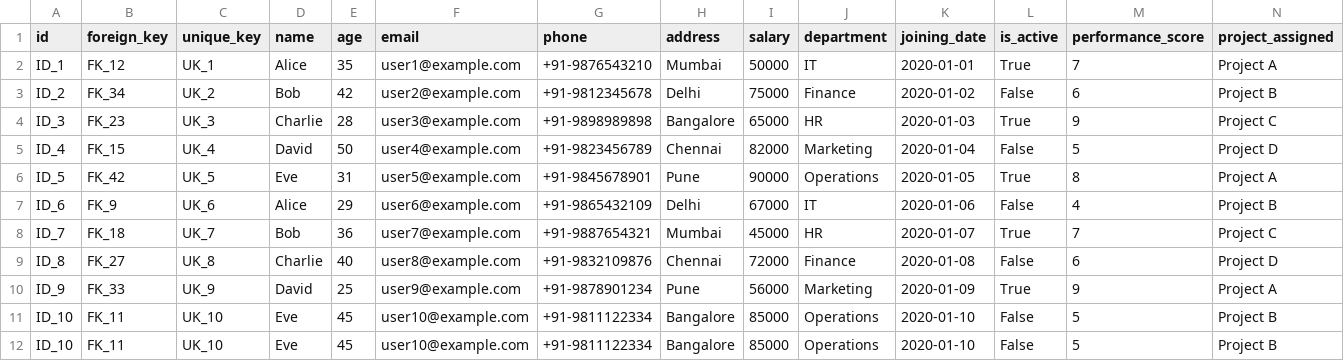
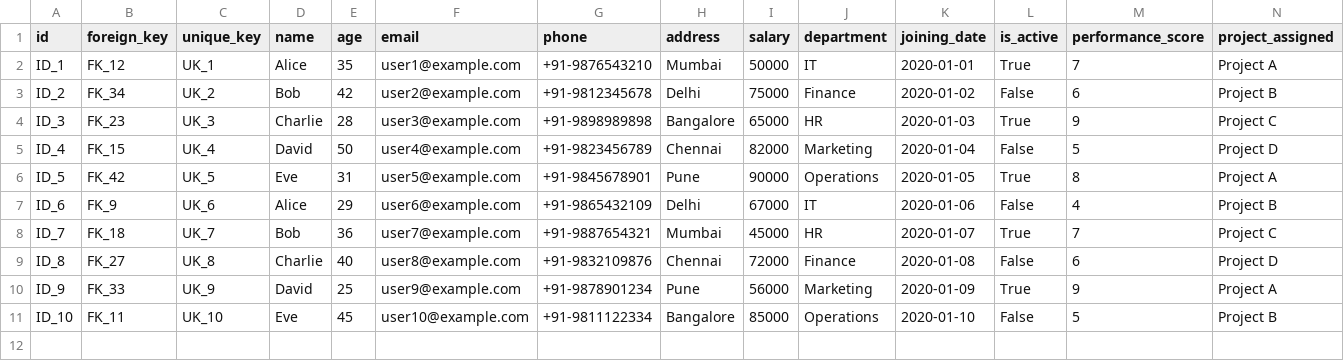
Before and after one commit to harshalkharabe/Python, a CSV file: PYTHON_FOR_DATA_SCIENCE/test.csv, drawn as a sheet; only a part is shown; rows hold the shown columns only; the diff names each change by its address in the sheet, - before the commit and + after, or states it on an @@ line.

```diff
--- a/PYTHON_FOR_DATA_SCIENCE/test.csv
+++ b/PYTHON_FOR_DATA_SCIENCE/test.csv
-row 12: ID_10 | FK_11 | UK_10 | Eve | 45 | user10@example.com | +91-9811122334 | Bangalore | 85000 | Operations | 2020-01-10 | False | 5 | Project B
```
Also changed, not shown: 3 other files.
